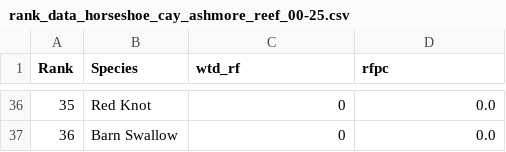
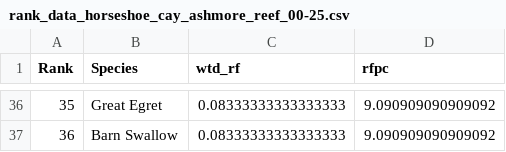
Before and after one commit to BrooktieFrogge/EBird_Hotspot_Ranker, a CSV file: server/data/ebird_out/rank_data_horseshoe_cay_ashmore_reef_00-25.csv, drawn as a sheet; only a part is shown, gaps mark what is left out; the diff covers the shown part only.

```diff
--- a/server/data/ebird_out/rank_data_horseshoe_cay_ashmore_reef_00-25.csv
+++ b/server/data/ebird_out/rank_data_horseshoe_cay_ashmore_reef_00-25.csv
@@ -36,2 +36,2 @@ Rank,Species,wtd_rf,rfpc
-35,Red Knot,0,0.0
-36,Barn Swallow,0,0.0
+35,Great Egret,0.08333333333333333,9.090909090909092
+36,Barn Swallow,0.08333333333333333,9.090909090909092
```
Also changed, not shown: 102 edited cells elsewhere in this file, server/data/ebird_out/rank_data_middle_island_ashmore_reef_00-25.csv, 8 other files.
